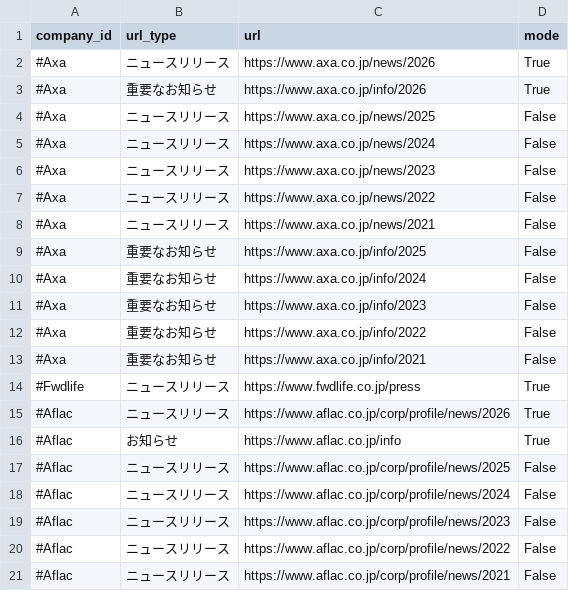
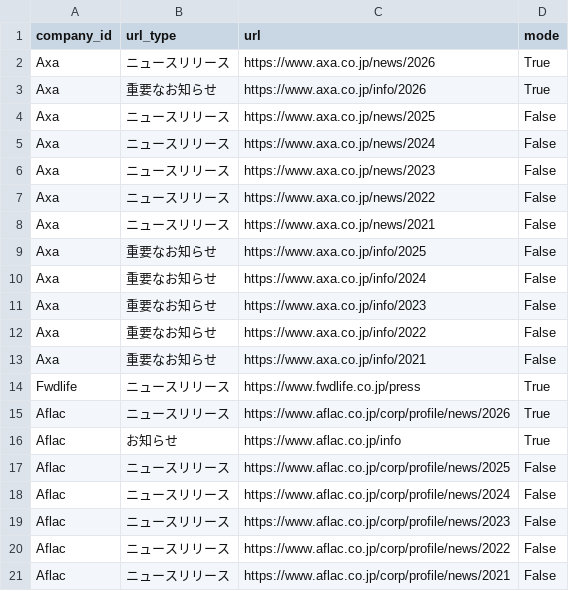
Before and after one commit to ibtosm/insurance-company-scraper, a CSV file: data/input/urls.csv, drawn as a sheet.

```diff
--- a/data/input/urls.csv
+++ b/data/input/urls.csv
@@ -1,21 +1,21 @@
 company_id,url_type,url,mode
-#Axa,ニュースリリース,https://www.axa.co.jp/news/2026,True
-#Axa,重要なお知らせ,https://www.axa.co.jp/info/2026,True
-#Axa,ニュースリリース,https://www.axa.co.jp/news/2025,False
-#Axa,ニュースリリース,https://www.axa.co.jp/news/2024,False
-#Axa,ニュースリリース,https://www.axa.co.jp/news/2023,False
-#Axa,ニュースリリース,https://www.axa.co.jp/news/2022,False
-#Axa,ニュースリリース,https://www.axa.co.jp/news/2021,False
-#Axa,重要なお知らせ,https://www.axa.co.jp/info/2025,False
-#Axa,重要なお知らせ,https://www.axa.co.jp/info/2024,False
-#Axa,重要なお知らせ,https://www.axa.co.jp/info/2023,False
-#Axa,重要なお知らせ,https://www.axa.co.jp/info/2022,False
-#Axa,重要なお知らせ,https://www.axa.co.jp/info/2021,False
-#Fwdlife,ニュースリリース,https://www.fwdlife.co.jp/press,True
-#Aflac,ニュースリリース,https://www.aflac.co.jp/corp/profile/news/2026,True
-#Aflac,お知らせ,https://www.aflac.co.jp/info,True
-#Aflac,ニュースリリース,https://www.aflac.co.jp/corp/profile/news/2025,False
-#Aflac,ニュースリリース,https://www.aflac.co.jp/corp/profile/news/2024,False
-#Aflac,ニュースリリース,https://www.aflac.co.jp/corp/profile/news/2023,False
-#Aflac,ニュースリリース,https://www.aflac.co.jp/corp/profile/news/2022,False
-#Aflac,ニュースリリース,https://www.aflac.co.jp/corp/profile/news/2021,False
+Axa,ニュースリリース,https://www.axa.co.jp/news/2026,True
+Axa,重要なお知らせ,https://www.axa.co.jp/info/2026,True
+Axa,ニュースリリース,https://www.axa.co.jp/news/2025,False
+Axa,ニュースリリース,https://www.axa.co.jp/news/2024,False
+Axa,ニュースリリース,https://www.axa.co.jp/news/2023,False
+Axa,ニュースリリース,https://www.axa.co.jp/news/2022,False
+Axa,ニュースリリース,https://www.axa.co.jp/news/2021,False
+Axa,重要なお知らせ,https://www.axa.co.jp/info/2025,False
+Axa,重要なお知らせ,https://www.axa.co.jp/info/2024,False
+Axa,重要なお知らせ,https://www.axa.co.jp/info/2023,False
+Axa,重要なお知らせ,https://www.axa.co.jp/info/2022,False
+Axa,重要なお知らせ,https://www.axa.co.jp/info/2021,False
+Fwdlife,ニュースリリース,https://www.fwdlife.co.jp/press,True
+Aflac,ニュースリリース,https://www.aflac.co.jp/corp/profile/news/2026,True
+Aflac,お知らせ,https://www.aflac.co.jp/info,True
+Aflac,ニュースリリース,https://www.aflac.co.jp/corp/profile/news/2025,False
+Aflac,ニュースリリース,https://www.aflac.co.jp/corp/profile/news/2024,False
+Aflac,ニュースリリース,https://www.aflac.co.jp/corp/profile/news/2023,False
+Aflac,ニュースリリース,https://www.aflac.co.jp/corp/profile/news/2022,False
+Aflac,ニュースリリース,https://www.aflac.co.jp/corp/profile/news/2021,False
```
Also changed, not shown: 12 other files.
